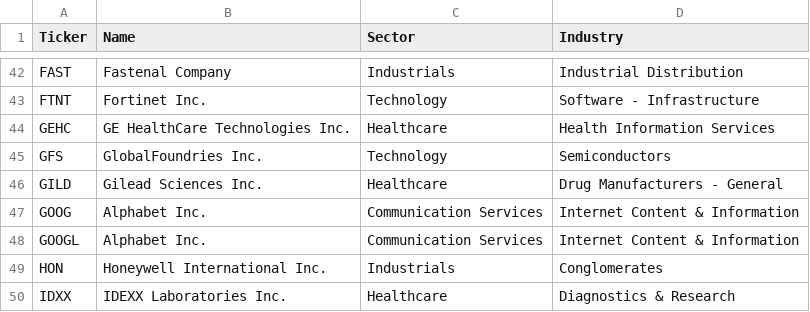
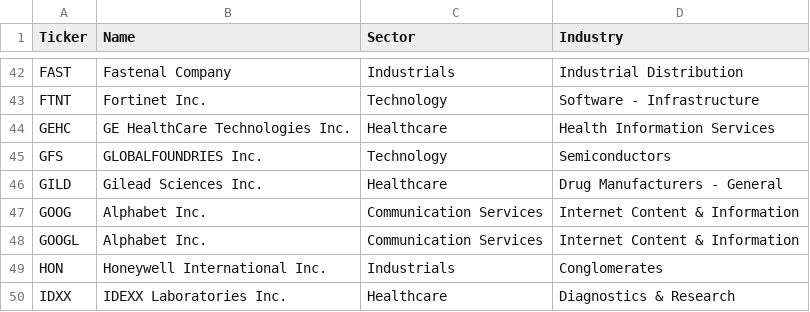
Before and after one commit to cg03521/Trading-Zone, a CSV file: Data/tickers_nasdaq.csv, drawn as a sheet; only a part is shown, gaps mark what is left out.

```diff
--- a/Data/tickers_nasdaq.csv
+++ b/Data/tickers_nasdaq.csv
@@ -44,3 +44,3 @@ FTNT,Fortinet Inc.,Technology,Software - Infrastructure
 GEHC,GE HealthCare Technologies Inc.,Healthcare,Health Information Services
-GFS,GlobalFoundries Inc.,Technology,Semiconductors
+GFS,GLOBALFOUNDRIES Inc.,Technology,Semiconductors
 GILD,Gilead Sciences Inc.,Healthcare,Drug Manufacturers - General
```
Also changed, not shown: Data/tickers_sp500.csv.
